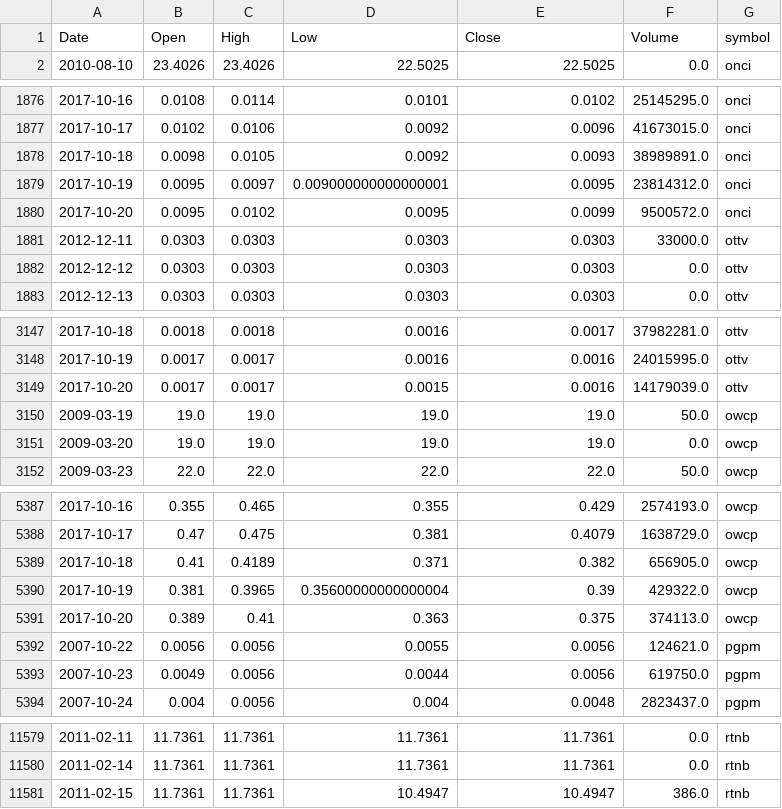
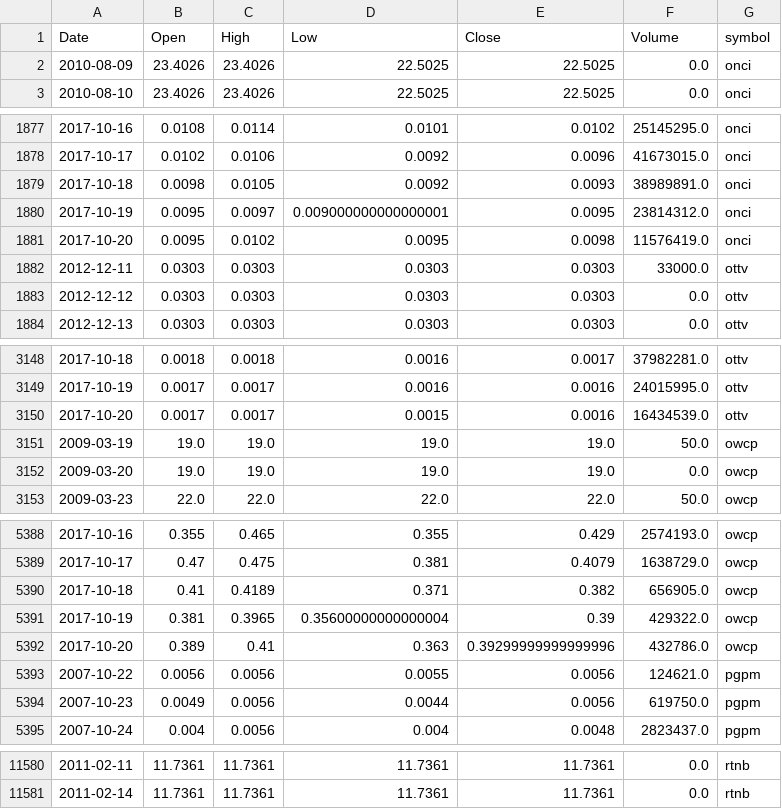
Before and after one commit to schustda/small_cap_predictor, a CSV file: data/tables/stock_prices6.csv, drawn as a sheet; only a part is shown, gaps mark what is left out; the diff covers the shown part only.

```diff
--- a/data/tables/stock_prices6.csv
+++ b/data/tables/stock_prices6.csv
@@ -1,2 +1,3 @@
 Date,Open,High,Low,Close,Volume,symbol
+2010-08-09,23.4026,23.4026,22.5025,22.5025,0.0,onci
 2010-08-10,23.4026,23.4026,22.5025,22.5025,0.0,onci
@@ -1879,3 +1880,3 @@ Date,Open,High,Low,Close,Volume,symbol
 2017-10-19,0.0095,0.0097,0.009000000000000001,0.0095,23814312.0,onci
-2017-10-20,0.0095,0.0102,0.0095,0.0099,9500572.0,onci
+2017-10-20,0.0095,0.0102,0.0095,0.0098,11576419.0,onci
 2012-12-11,0.0303,0.0303,0.0303,0.0303,33000.0,ottv
@@ -3148,3 +3149,3 @@ Date,Open,High,Low,Close,Volume,symbol
 2017-10-19,0.0017,0.0017,0.0016,0.0016,24015995.0,ottv
-2017-10-20,0.0017,0.0017,0.0015,0.0016,14179039.0,ottv
+2017-10-20,0.0017,0.0017,0.0015,0.0016,16434539.0,ottv
 2009-03-19,19.0,19.0,19.0,19.0,50.0,owcp
@@ -5390,3 +5391,3 @@ Date,Open,High,Low,Close,Volume,symbol
 2017-10-19,0.381,0.3965,0.35600000000000004,0.39,429322.0,owcp
-2017-10-20,0.389,0.41,0.363,0.375,374113.0,owcp
+2017-10-20,0.389,0.41,0.363,0.39299999999999996,432786.0,owcp
 2007-10-22,0.0056,0.0056,0.0055,0.0056,124621.0,pgpm
@@ -11580,2 +11581 @@ Date,Open,High,Low,Close,Volume,symbol
 2011-02-14,11.7361,11.7361,11.7361,11.7361,0.0,rtnb
-2011-02-15,11.7361,11.7361,10.4947,10.4947,386.0,rtnb
```
Also changed, not shown: 1 edited cell elsewhere in this file, data/tables/stock_prices0.csv, data/tables/stock_prices2.csv, 8 other files.
